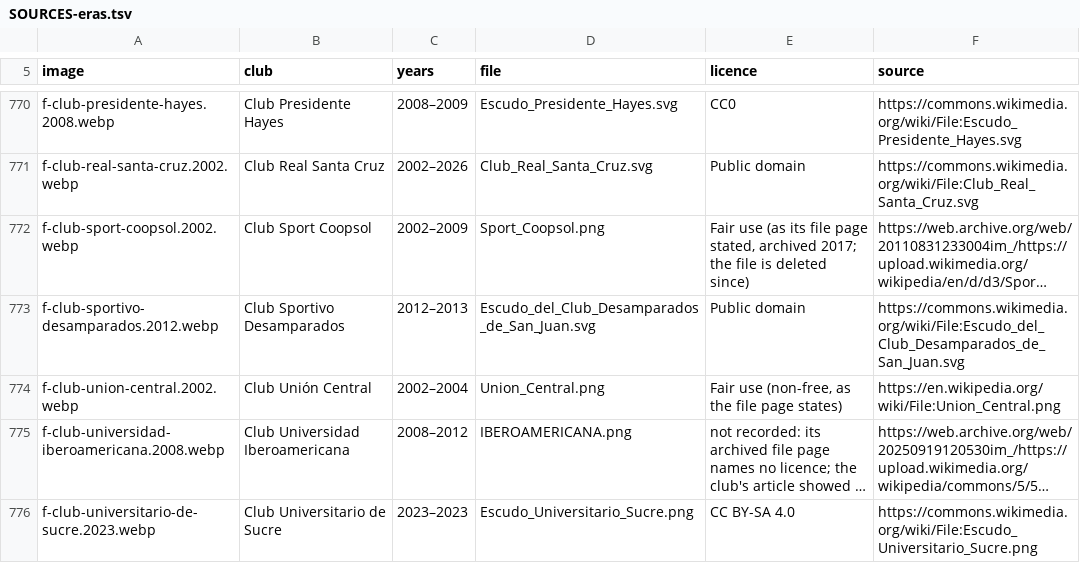
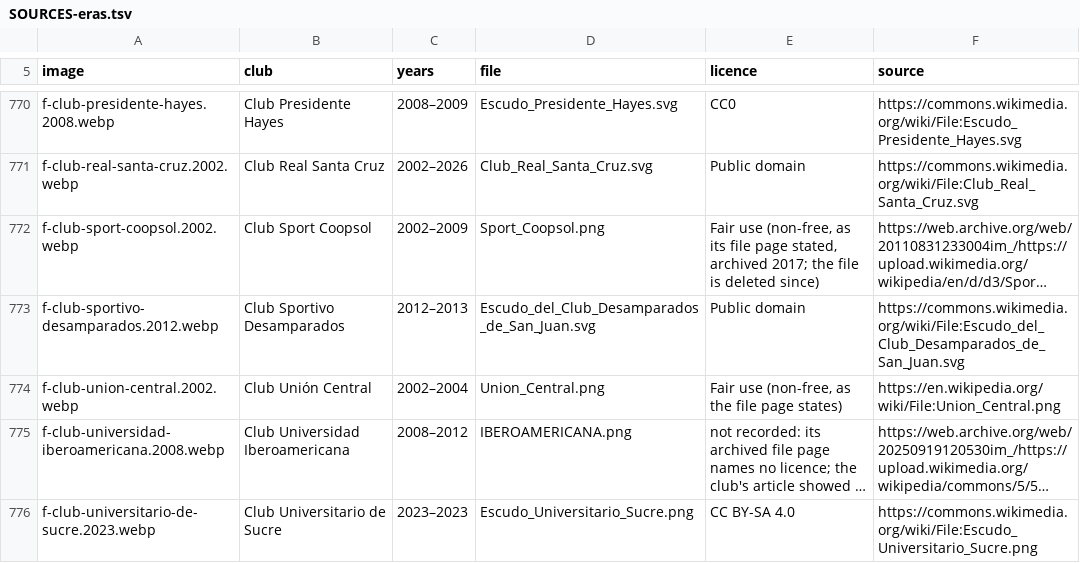
Before and after one commit to salgabri/imperialism-game, a TSV file: public/club-logos/SOURCES-eras.tsv, drawn as a sheet; only a part is shown, gaps mark what is left out; long unchanged cells end in …; the diff covers the shown part only; the diff names each change by its address in the sheet, - before the commit and + after, or states it on an @@ line.

```diff
--- a/public/club-logos/SOURCES-eras.tsv
+++ b/public/club-logos/SOURCES-eras.tsv
-E772 (licence): Fair use (as its file…
+E772 (licence): Fair use (non-free, as its file…
```
Also changed, not shown: 103 edited cells elsewhere in this file, public/club-logos/SOURCES.tsv, 6 other files.
